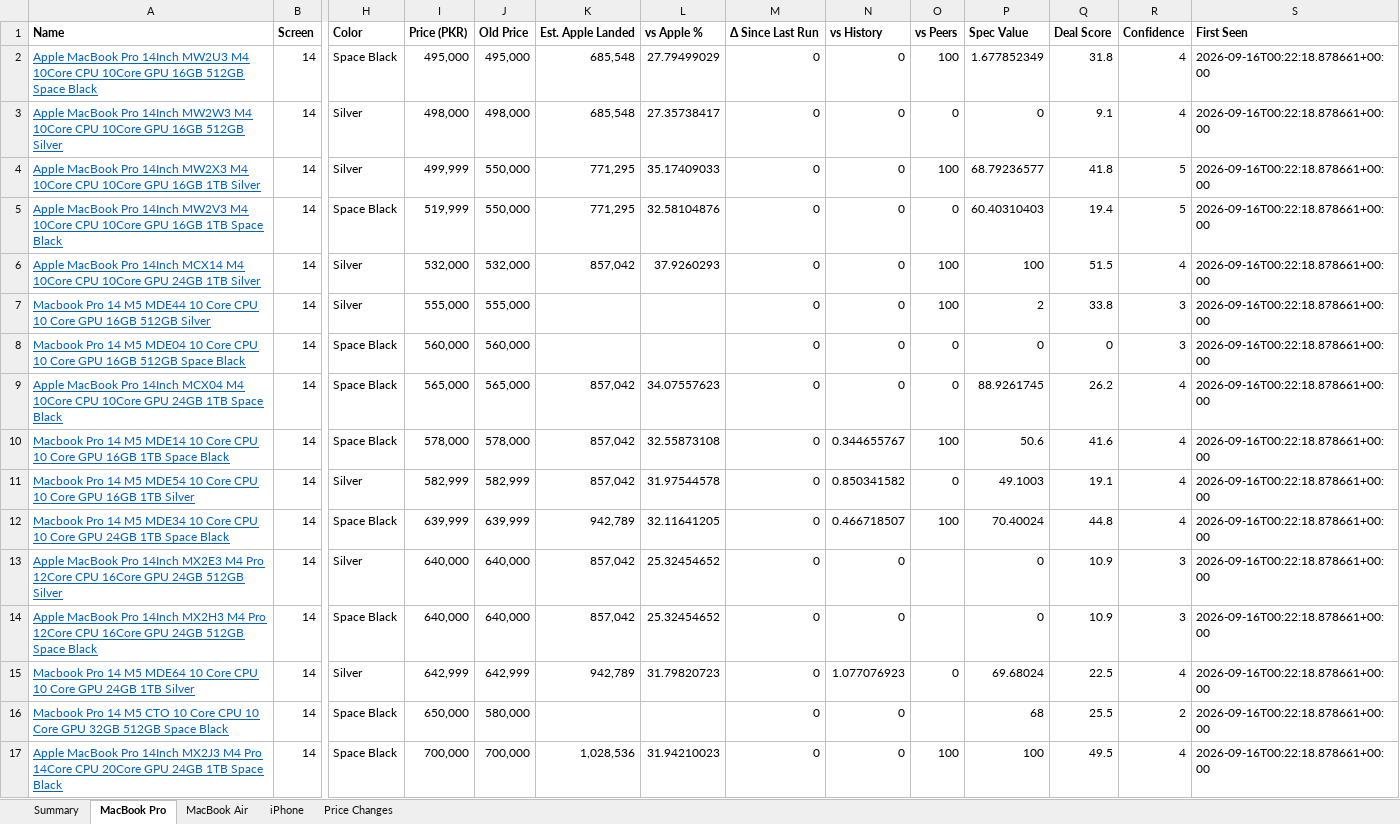
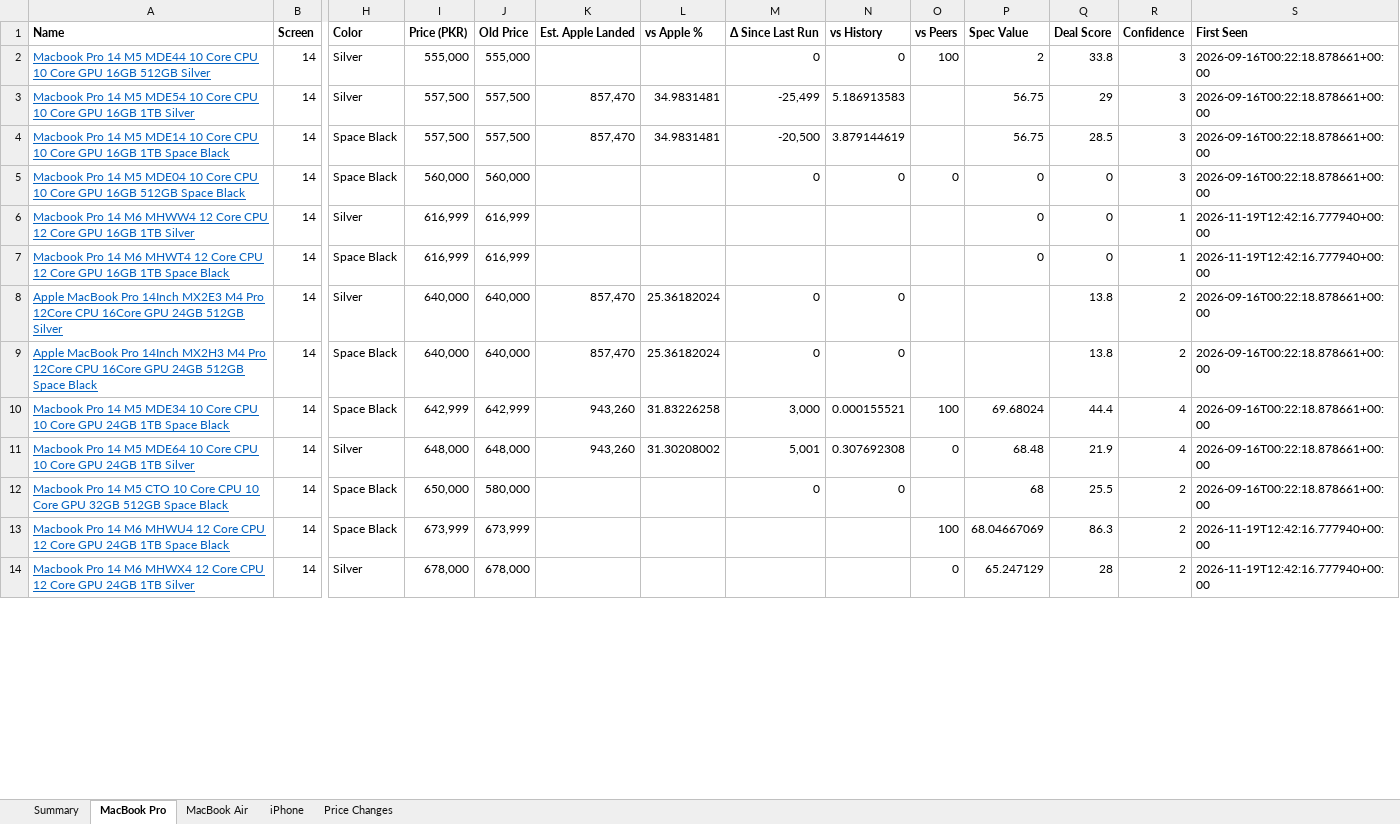
Before and after one commit to MrErrorSan/applemac-pk-tracker, an Excel workbook: web/downloads/applemac-prices.xlsx, sheet MacBook Pro, drawn as a sheet; only a part is shown, gaps mark what is left out; values as stored, in another font and other column widths than the file's, no borders; conditional formats not drawn; removed rows and columns are numbered as before the commit, all else as after; rows hold the shown columns only; the diff covers the shown part only; the diff names each change by its address in the sheet, - before the commit and + after, or states it on an @@ line.

```diff
--- a/web/downloads/applemac-prices.xlsx (sheet MacBook Pro)
+++ b/web/downloads/applemac-prices.xlsx (sheet MacBook Pro)
-row 2: Apple MacBook Pro 14Inch MW2U3 M4 10Core CPU 10Core GPU 16GB 512GB Space Black | 14 | Space Black | 495,000 | 495,000 | 685,548 | 27.79499029 | 0 | 0 | 100 | 1.677852349 | 31.8 | 4 | 2026-09-16T00:22:18.878661+00:00
-row 3: Apple MacBook Pro 14Inch MW2W3 M4 10Core CPU 10Core GPU 16GB 512GB Silver | 14 | Silver | 498,000 | 498,000 | 685,548 | 27.35738417 | 0 | 0 | 0 | 0 | 9.1 | 4 | 2026-09-16T00:22:18.878661+00:00
-row 4: Apple MacBook Pro 14Inch MW2X3 M4 10Core CPU 10Core GPU 16GB 1TB Silver | 14 | Silver | 499,999 | 550,000 | 771,295 | 35.17409033 | 0 | 0 | 100 | 68.79236577 | 41.8 | 5 | 2026-09-16T00:22:18.878661+00:00
-row 5: Apple MacBook Pro 14Inch MW2V3 M4 10Core CPU 10Core GPU 16GB 1TB Space Black | 14 | Space Black | 519,999 | 550,000 | 771,295 | 32.58104876 | 0 | 0 | 0 | 60.40310403 | 19.4 | 5 | 2026-09-16T00:22:18.878661+00:00
-row 6: Apple MacBook Pro 14Inch MCX14 M4 10Core CPU 10Core GPU 24GB 1TB Silver | 14 | Silver | 532,000 | 532,000 | 857,042 | 37.9260293 | 0 | 0 | 100 | 100 | 51.5 | 4 | 2026-09-16T00:22:18.878661+00:00
+row 3: Macbook Pro 14 M5 MDE54 10 Core CPU 10 Core GPU 16GB 1TB Silver | 14 | Silver | 557,500 | 557,500 | 857,470 | 34.9831481 | -25,499 | 5.186913583 |  | 56.75 | 29 | 3 | 2026-09-16T00:22:18.878661+00:00
+row 4: Macbook Pro 14 M5 MDE14 10 Core CPU 10 Core GPU 16GB 1TB Space Black | 14 | Space Black | 557,500 | 557,500 | 857,470 | 34.9831481 | -20,500 | 3.879144619 |  | 56.75 | 28.5 | 3 | 2026-09-16T00:22:18.878661+00:00
-row 9: Apple MacBook Pro 14Inch MCX04 M4 10Core CPU 10Core GPU 24GB 1TB Space Black | 14 | Space Black | 565,000 | 565,000 | 857,042 | 34.07557623 | 0 | 0 | 0 | 88.9261745 | 26.2 | 4 | 2026-09-16T00:22:18.878661+00:00
-row 10: Macbook Pro 14 M5 MDE14 10 Core CPU 10 Core GPU 16GB 1TB Space Black | 14 | Space Black | 578,000 | 578,000 | 857,042 | 32.55873108 | 0 | 0.344655767 | 100 | 50.6 | 41.6 | 4 | 2026-09-16T00:22:18.878661+00:00
-row 11: Macbook Pro 14 M5 MDE54 10 Core CPU 10 Core GPU 16GB 1TB Silver | 14 | Silver | 582,999 | 582,999 | 857,042 | 31.97544578 | 0 | 0.850341582 | 0 | 49.1003 | 19.1 | 4 | 2026-09-16T00:22:18.878661+00:00
-row 12: Macbook Pro 14 M5 MDE34 10 Core CPU 10 Core GPU 24GB 1TB Space Black | 14 | Space Black | 639,999 | 639,999 | 942,789 | 32.11641205 | 0 | 0.466718507 | 100 | 70.40024 | 44.8 | 4 | 2026-09-16T00:22:18.878661+00:00
+row 6: Macbook Pro 14 M6 MHWW4 12 Core CPU 12 Core GPU 16GB 1TB Silver | 14 | Silver | 616,999 | 616,999 |  |  |  |  |  | 0 | 0 | 1 | 2026-11-19T12:42:16.777940+00:00
+row 7: Macbook Pro 14 M6 MHWT4 12 Core CPU 12 Core GPU 16GB 1TB Space Black | 14 | Space Black | 616,999 | 616,999 |  |  |  |  |  | 0 | 0 | 1 | 2026-11-19T12:42:16.777940+00:00
-K8:K9 (Est. Apple Landed): 857,042
+K8:K9 (Est. Apple Landed): 857,470
-L8:L9 (vs Apple %): 25.32454652
+L8:L9 (vs Apple %): 25.36182024
-P8:P9 (Spec Value): 0
+P8:P9 (Spec Value): (empty)
-Q8:Q9 (Deal Score): 10.9
+Q8:Q9 (Deal Score): 13.8
-R8:R9 (Confidence): 3
+R8:R9 (Confidence): 2
+row 10: Macbook Pro 14 M5 MDE34 10 Core CPU 10 Core GPU 24GB 1TB Space Black | 14 | Space Black | 642,999 | 642,999 | 943,260 | 31.83226258 | 3,000 | 0.000155521 | 100 | 69.68024 | 44.4 | 4 | 2026-09-16T00:22:18.878661+00:00
-I11 (Price (PKR)): 642,999
+I11 (Price (PKR)): 648,000
-J11 (Old Price): 642,999
+J11 (Old Price): 648,000
-K11 (Est. Apple Landed): 942,789
+K11 (Est. Apple Landed): 943,260
-L11 (vs Apple %): 31.79820723
+L11 (vs Apple %): 31.30208002
-M11 (Δ Since Last Run): 0
+M11 (Δ Since Last Run): 5,001
-N11 (vs History): 1.077076923
+N11 (vs History): 0.307692308
-P11 (Spec Value): 69.68024
+P11 (Spec Value): 68.48
-Q11 (Deal Score): 22.5
+Q11 (Deal Score): 21.9
-row 17: Apple MacBook Pro 14Inch MX2J3 M4 Pro 14Core CPU 20Core GPU 24GB 1TB Space Black | 14 | Space Black | 700,000 | 700,000 | 1,028,536 | 31.94210023 | 0 | 0 | 100 | 100 | 49.5 | 4 | 2026-09-16T00:22:18.878661+00:00
+row 13: Macbook Pro 14 M6 MHWU4 12 Core CPU 12 Core GPU 24GB 1TB Space Black | 14 | Space Black | 673,999 | 673,999 |  |  |  |  | 100 | 68.04667069 | 86.3 | 2 | 2026-11-19T12:42:16.777940+00:00
+row 14: Macbook Pro 14 M6 MHWX4 12 Core CPU 12 Core GPU 24GB 1TB Silver | 14 | Silver | 678,000 | 678,000 |  |  |  |  | 0 | 65.247129 | 28 | 2 | 2026-11-19T12:42:16.777940+00:00
```
Also changed, not shown: 22 added rows, 18 removed rows and 234 edited cells elsewhere in this sheet, sheet MacBook Air, sheet Price Changes, sheet Summary, sheet iPhone, 7 other files.
